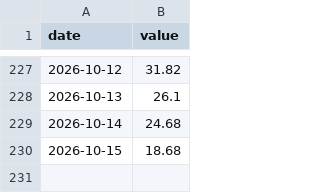
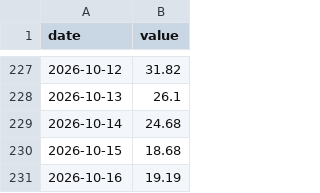
Before and after one commit to OwlCaveChain/Owl-Capital-Briefing, a CSV file: data/yahoo_7709_HK.csv, drawn as a sheet; only a part is shown, gaps mark what is left out.

```diff
--- a/data/yahoo_7709_HK.csv
+++ b/data/yahoo_7709_HK.csv
@@ -230 +230,2 @@ date,value
 2026-10-15,18.68
+2026-10-16,19.19
```
Also changed, not shown: data/yahoo_7747_HK.csv.
